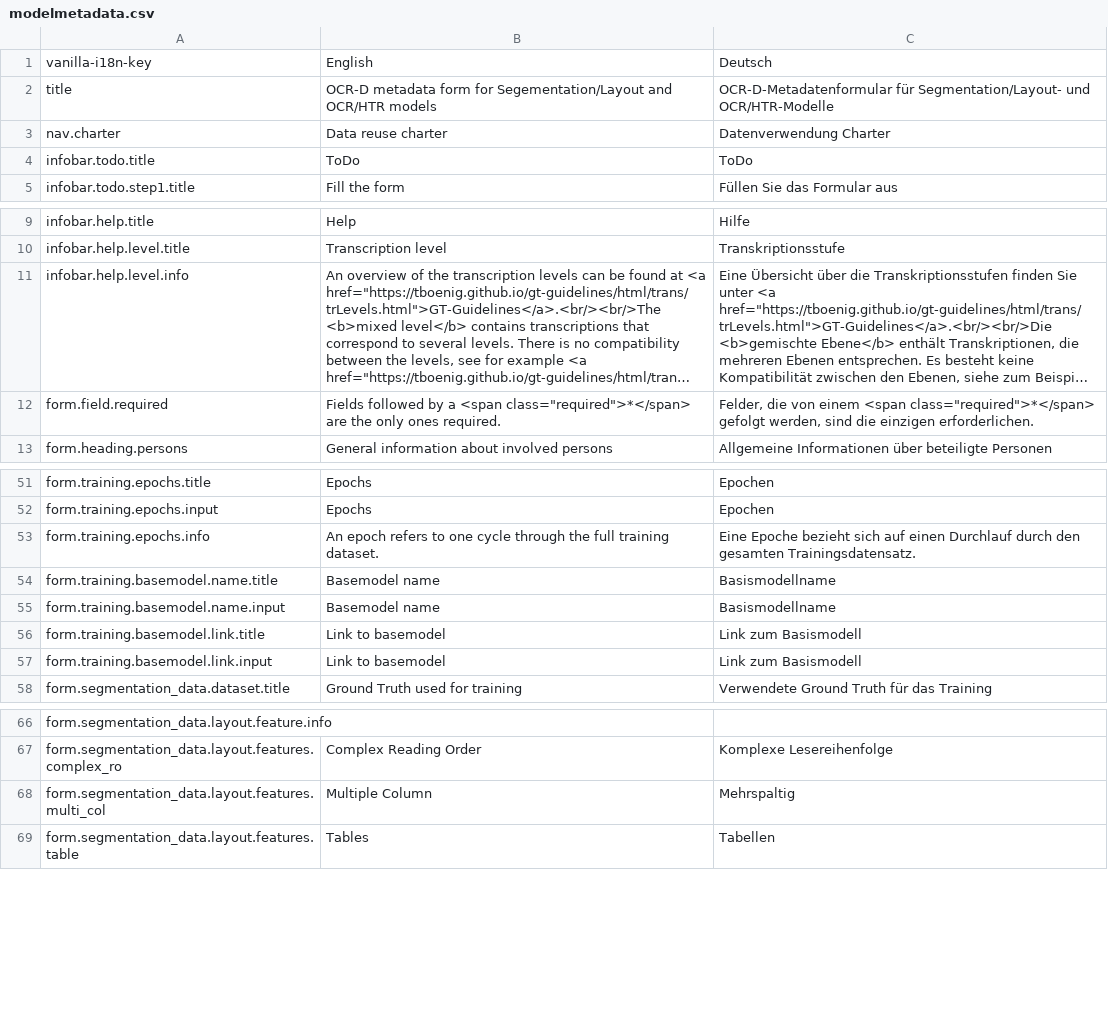
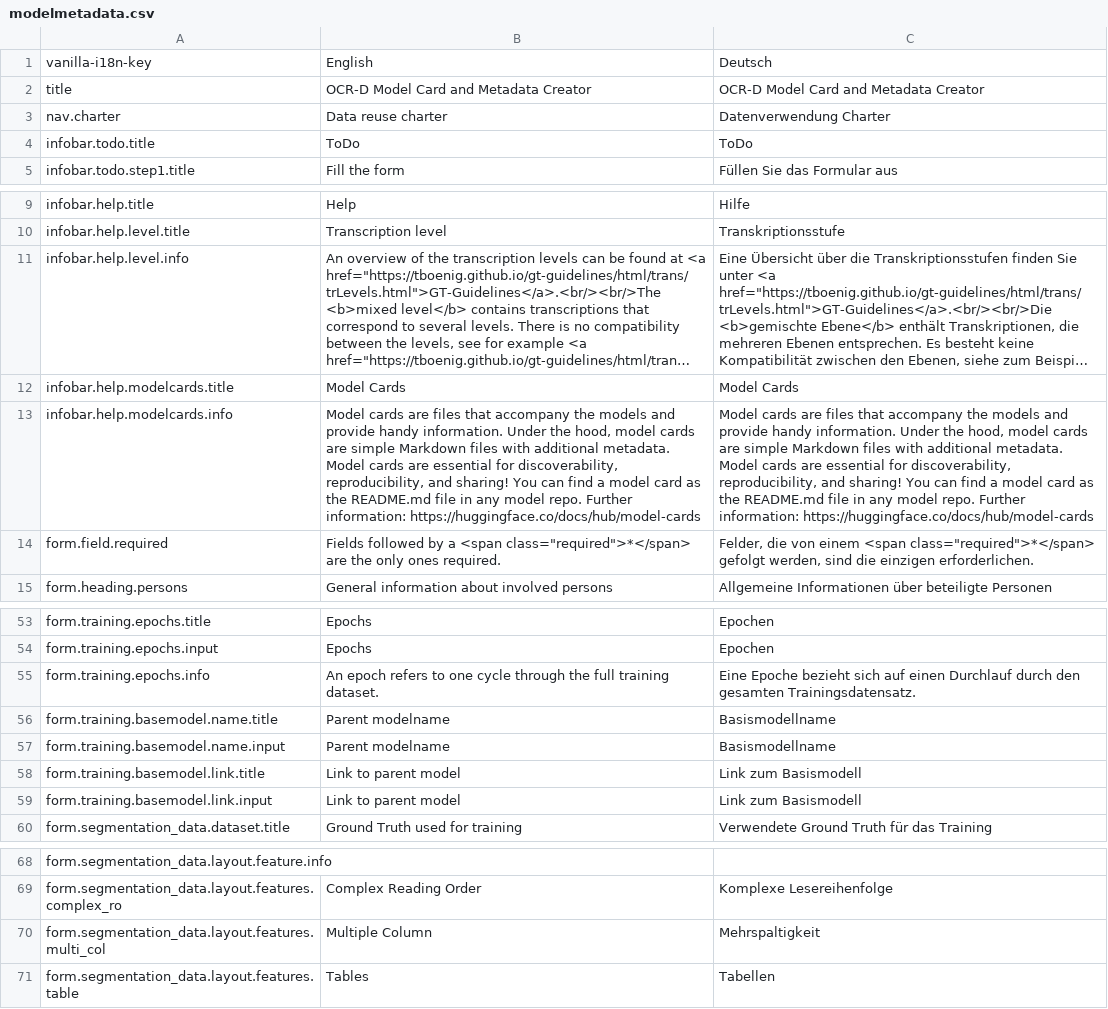
Before and after one commit to JKamlah/ocr-model-metadata, a CSV file: assets/vanilla-i18n/modelmetadata.csv, drawn as a sheet; only a part is shown, gaps mark what is left out; long unchanged cells end in …; addresses are those after the commit; the diff names each change by its address in the sheet, - before the commit and + after, or states it on an @@ line.

Commit message:
Rework: Model Cards and Metadata Creator app. Add accordions and some new section. Still some are missing.

```diff
--- a/assets/vanilla-i18n/modelmetadata.csv
+++ b/assets/vanilla-i18n/modelmetadata.csv
-B2: OCR-D metadata form for Segementation/Layout and OCR/HTR models
+B2: OCR-D Model Card and Metadata Creator
-C2: OCR-D-Metadatenformular für Segmentation/Layout- und OCR/HTR-Modelle
+C2: OCR-D Model Card and Metadata Creator
+row 12: infobar.help.modelcards.title | Model Cards | Model Cards
+row 13: infobar.help.modelcards.info | Model cards are files that accompany the models and provide handy information. Under the hood, model cards are simple Markdown files with additional metadata. Model cards are essential for discoverability, reproducibility, and sharing! You can find a model card as the README.md file in any model repo. Further information: https://huggingface.co/docs/hub/model-cards | Model cards are files that accompany the models and provide handy information. Under the hood, model cards are simple Markdown files with additional metadata. Model cards are essential for discoverability, reproducibility, and sharing! You can find a model card as the README.md file in any model repo. Further information: https://huggingface.co/docs/hub/model-cards
-B56:B57: Basemodel name
+B56:B57: Parent modelname
-B58:B59: Link to basemodel
+B58:B59: Link to parent model
-C70: Mehrspaltig
+C70: Mehrspaltigkeit
```
Also changed, not shown: 3 other files.
